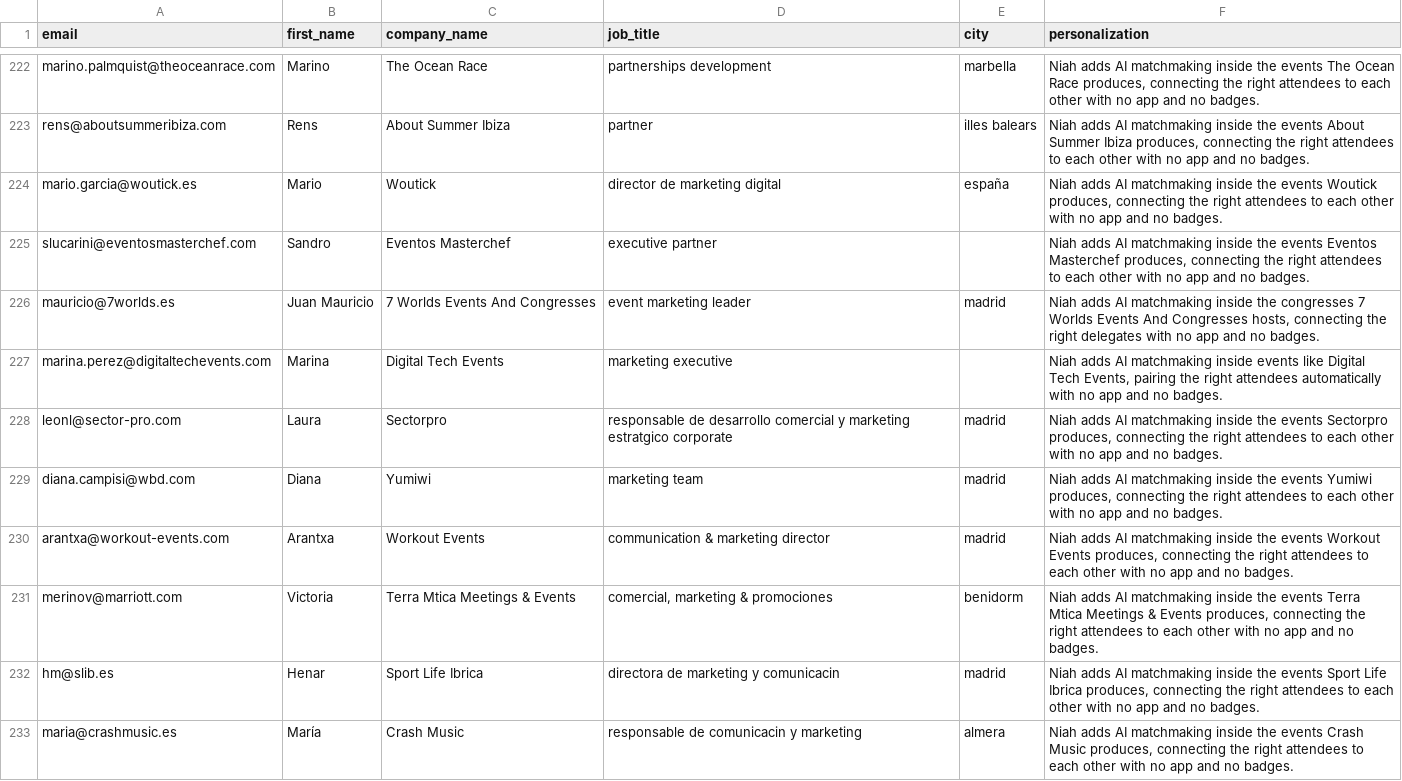
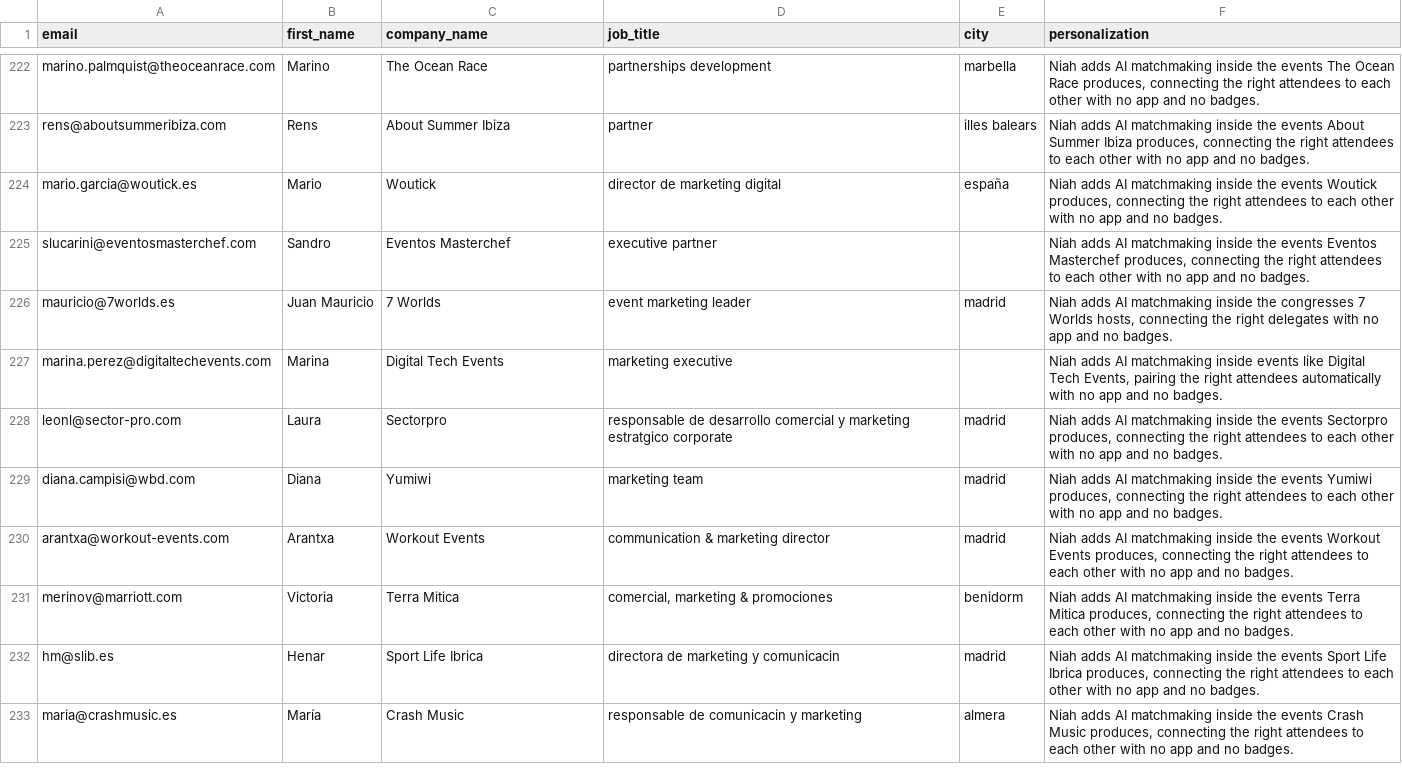
Before and after one commit to jordanjayhays-cpu/niah-dashboard, a CSV file: outreach/instantly-niah-volume-spain.csv, drawn as a sheet; only a part is shown, gaps mark what is left out; the diff covers the shown part only.

```diff
--- a/outreach/instantly-niah-volume-spain.csv
+++ b/outreach/instantly-niah-volume-spain.csv
@@ -225,3 +225,3 @@ mario.garcia@woutick.es,Mario,Woutick,director de marketing digital,españa,"Nia
 slucarini@eventosmasterchef.com,Sandro,Eventos Masterchef,executive partner,,"Niah adds AI matchmaking inside the events Eventos Masterchef produces, connecting the right attendees to each other with no app and no badges."
-mauricio@7worlds.es,Juan Mauricio,7 Worlds Events And Congresses,event marketing leader,madrid,"Niah adds AI matchmaking inside the congresses 7 Worlds Events And Congresses hosts, connecting the right delegates with no app and no badges."
+mauricio@7worlds.es,Juan Mauricio,7 Worlds,event marketing leader,madrid,"Niah adds AI matchmaking inside the congresses 7 Worlds hosts, connecting the right delegates with no app and no badges."
 marina.perez@digitaltechevents.com,Marina,Digital Tech Events,marketing executive,,"Niah adds AI matchmaking inside events like Digital Tech Events, pairing the right attendees automatically with no app and no badges."
@@ -230,3 +230,3 @@ diana.campisi@wbd.com,Diana,Yumiwi,marketing team,madrid,"Niah adds AI matchmaki
 arantxa@workout-events.com,Arantxa,Workout Events,communication & marketing director,madrid,"Niah adds AI matchmaking inside the events Workout Events produces, connecting the right attendees to each other with no app and no badges."
-merinov@marriott.com,Victoria,Terra Mtica Meetings & Events,"comercial, marketing & promociones",benidorm,"Niah adds AI matchmaking inside the events Terra Mtica Meetings & Events produces, connecting the right attendees to each other with no app and no badges."
+merinov@marriott.com,Victoria,Terra Mitica,"comercial, marketing & promociones",benidorm,"Niah adds AI matchmaking inside the events Terra Mitica produces, connecting the right attendees to each other with no app and no badges."
 hm@slib.es,Henar,Sport Life Ibrica,directora de marketing y comunicacin,madrid,"Niah adds AI matchmaking inside the events Sport Life Ibrica produces, connecting the right attendees to each other with no app and no badges."
```
Also changed, not shown: 26 edited cells elsewhere in this file, outreach/instantly-event-services-spain.csv, outreach/instantly-event-services.csv, 1 other file.
